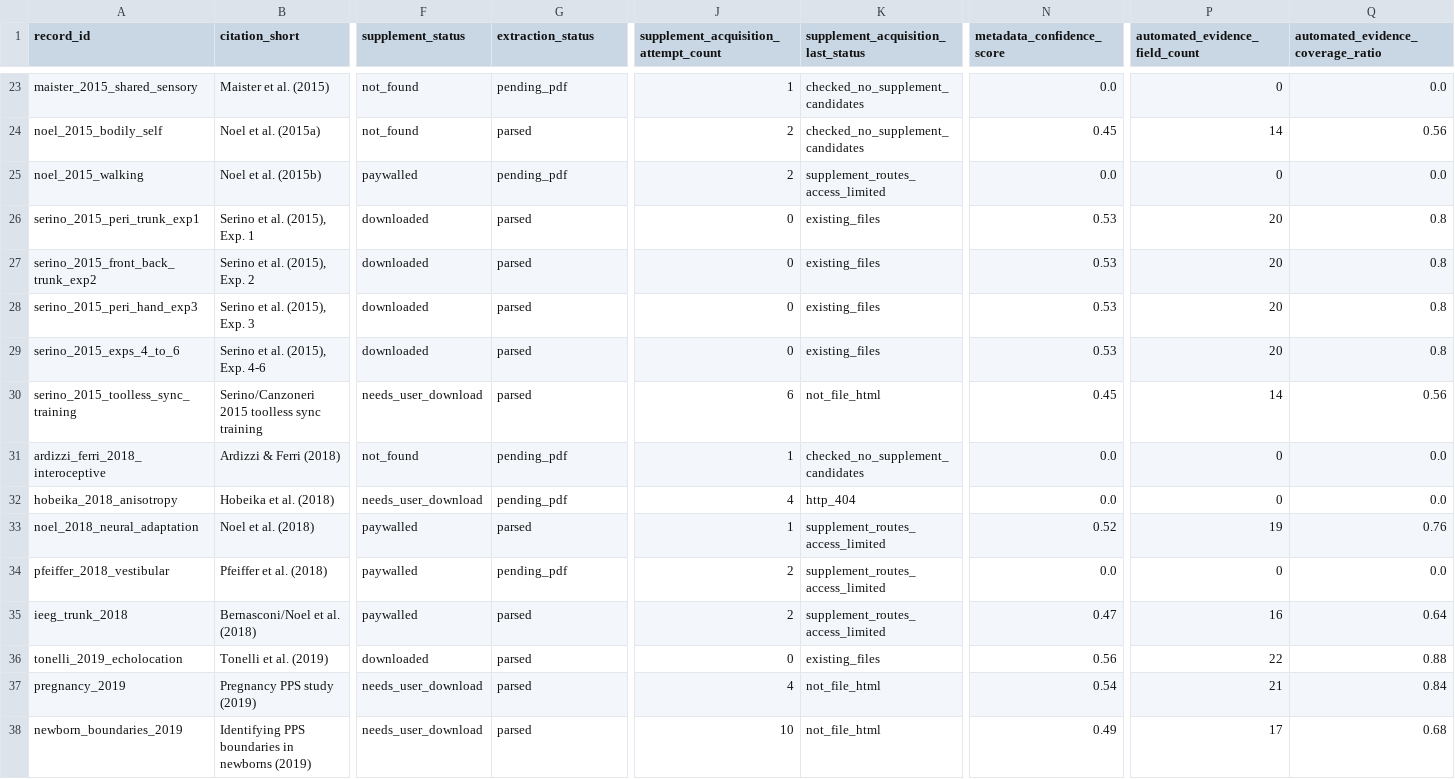
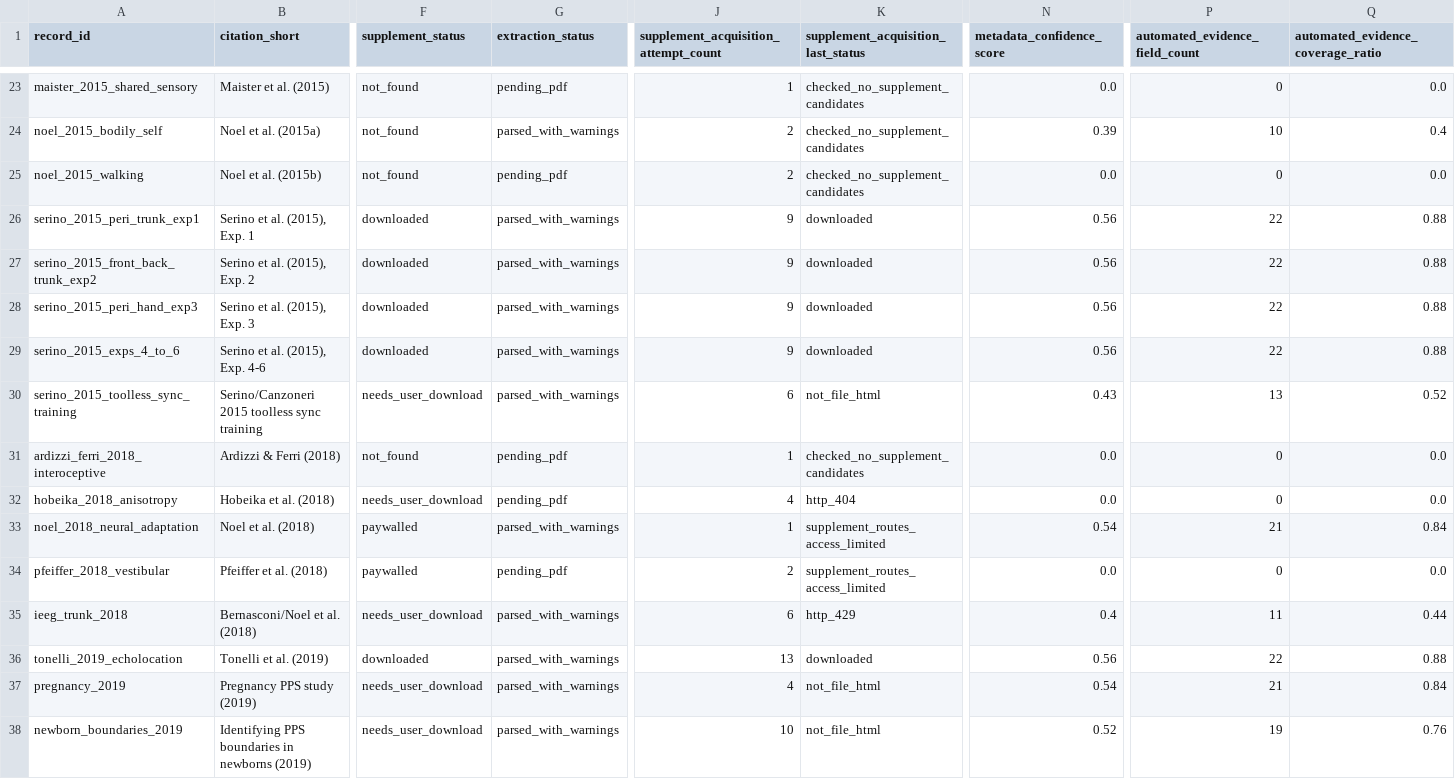
Before and after one commit to GeorgeFejer91/pps-kit, a CSV file: For-AI/audiotactile-paper-metadata-audit/running_checklist.csv, drawn as a sheet; only a part is shown, gaps mark what is left out; the diff covers the shown part only; the diff names each change by its address in the sheet, - before the commit and + after, or states it on an @@ line.

```diff
--- a/For-AI/audiotactile-paper-metadata-audit/running_checklist.csv
+++ b/For-AI/audiotactile-paper-metadata-audit/running_checklist.csv
-G24 (extraction_status): parsed
+G24 (extraction_status): parsed_with_warnings
-N24 (metadata_confidence_score): 0.45
+N24 (metadata_confidence_score): 0.39
-P24 (automated_evidence_field_count): 14
+P24 (automated_evidence_field_count): 10
-Q24: 0.56
+Q24: 0.4
-F25 (supplement_status): paywalled
+F25 (supplement_status): not_found
-K25: supplement_routes_access_limited
+K25: checked_no_supplement_candidates
-G26:G30 (extraction_status): parsed
+G26:G30 (extraction_status): parsed_with_warnings
-J26:J29: 0
+J26:J29: 9
-K26:K29: existing_files
+K26:K29: downloaded
-N26:N29 (metadata_confidence_score): 0.53
+N26:N29 (metadata_confidence_score): 0.56
-P26:P29 (automated_evidence_field_count): 20
+P26:P29 (automated_evidence_field_count): 22
-Q26:Q29: 0.8
+Q26:Q29: 0.88
-N30 (metadata_confidence_score): 0.45
+N30 (metadata_confidence_score): 0.43
-P30 (automated_evidence_field_count): 14
+P30 (automated_evidence_field_count): 13
-Q30: 0.56
+Q30: 0.52
-G33 (extraction_status): parsed
+G33 (extraction_status): parsed_with_warnings
-N33 (metadata_confidence_score): 0.52
+N33 (metadata_confidence_score): 0.54
-P33 (automated_evidence_field_count): 19
+P33 (automated_evidence_field_count): 21
-Q33: 0.76
+Q33: 0.84
-F35 (supplement_status): paywalled
+F35 (supplement_status): needs_user_download
-G35:G38 (extraction_status): parsed
+G35:G38 (extraction_status): parsed_with_warnings
-J35: 2
+J35: 6
-K35: supplement_routes_access_limited
+K35: http_429
-N35 (metadata_confidence_score): 0.47
+N35 (metadata_confidence_score): 0.4
-P35 (automated_evidence_field_count): 16
+P35 (automated_evidence_field_count): 11
-Q35: 0.64
+Q35: 0.44
-J36: 0
+J36: 13
-K36: existing_files
+K36: downloaded
-N38 (metadata_confidence_score): 0.49
+N38 (metadata_confidence_score): 0.52
-P38 (automated_evidence_field_count): 17
+P38 (automated_evidence_field_count): 19
-Q38: 0.68
+Q38: 0.76
```
Also changed, not shown: 93 edited cells elsewhere in this file, For-AI/audiotactile-paper-metadata-audit/missing_pdf_request_list.csv, 43 other files.
